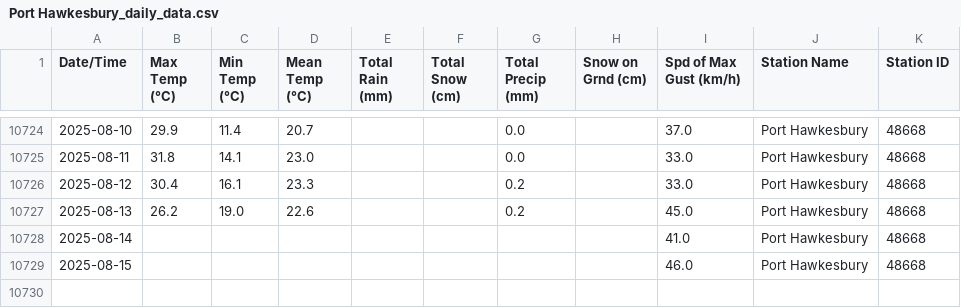
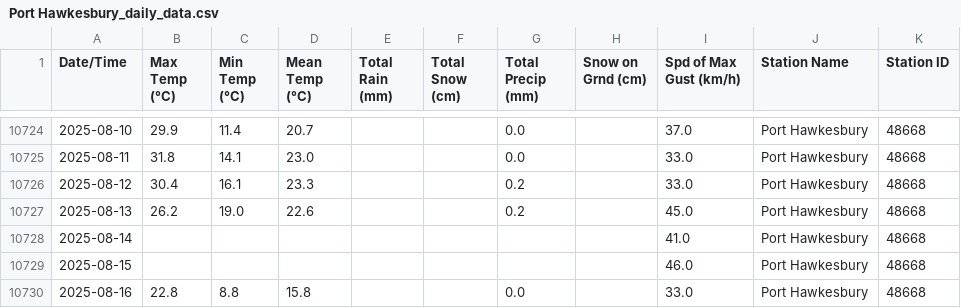
Before and after one commit to robertgwx/atl-climate-viewer, a CSV file: climate_data/NS/Port Hawkesbury_daily_data.csv, drawn as a sheet; only a part is shown, gaps mark what is left out.

```diff
--- a/climate_data/NS/Port Hawkesbury_daily_data.csv
+++ b/climate_data/NS/Port Hawkesbury_daily_data.csv
@@ -10729 +10729,2 @@ Date/Time,Max Temp (°C),Min Temp (°C),Mean Temp (°C),Total Rain (mm),Total Sn
 2025-08-15,,,,,,,,46.0,Port Hawkesbury,48668
+2025-08-16,22.8,8.8,15.8,,,0.0,,33.0,Port Hawkesbury,48668
```
Also changed, not shown: climate_data/NL/Mary's Harbour_daily_data.csv, climate_data/NL/Twillingate_daily_data.csv, 47 other files.
